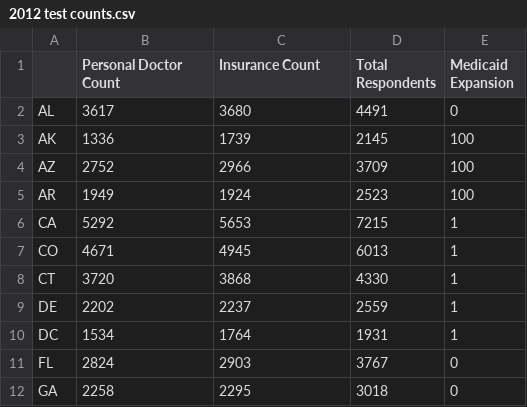
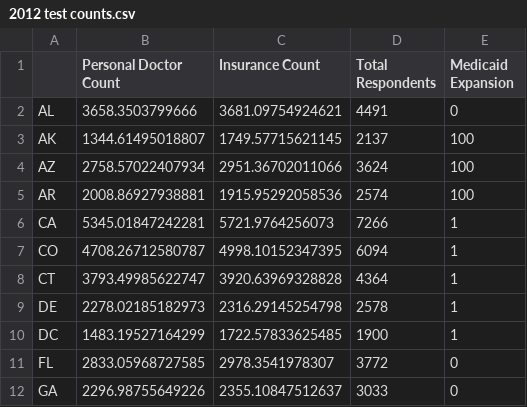
Before and after one commit to AGDeighan/STA585-Final_Project, a CSV file: data/2012 test counts.csv, drawn as a sheet; only a part is shown; the diff covers the shown part only.

```diff
--- a/data/2012 test counts.csv
+++ b/data/2012 test counts.csv
@@ -1,12 +1,12 @@
 "","Personal Doctor Count","Insurance Count","Total Respondents","Medicaid Expansion"
-"AL",3617,3680,4491,0
-"AK",1336,1739,2145,100
-"AZ",2752,2966,3709,100
-"AR",1949,1924,2523,100
-"CA",5292,5653,7215,1
-"CO",4671,4945,6013,1
-"CT",3720,3868,4330,1
-"DE",2202,2237,2559,1
-"DC",1534,1764,1931,1
-"FL",2824,2903,3767,0
-"GA",2258,2295,3018,0
+"AL",3658.3503799666,3681.09754924621,4491,0
+"AK",1344.61495018807,1749.57715621145,2137,100
+"AZ",2758.57022407934,2951.36702011066,3624,100
+"AR",2008.86927938881,1915.95292058536,2574,100
+"CA",5345.01847242281,5721.9764256073,7266,1
+"CO",4708.26712580787,4998.10152347395,6094,1
+"CT",3793.49985622747,3920.63969328828,4364,1
+"DE",2278.02185182973,2316.29145254798,2578,1
+"DC",1483.19527164299,1722.57833625485,1900,1
+"FL",2833.05968727585,2978.3541978307,3772,0
+"GA",2296.98755649226,2355.10847512637,3033,0
```
Also changed, not shown: 125 edited cells elsewhere in this file, data/2011 counts.csv, data/2013 counts.csv, 17 other files.
